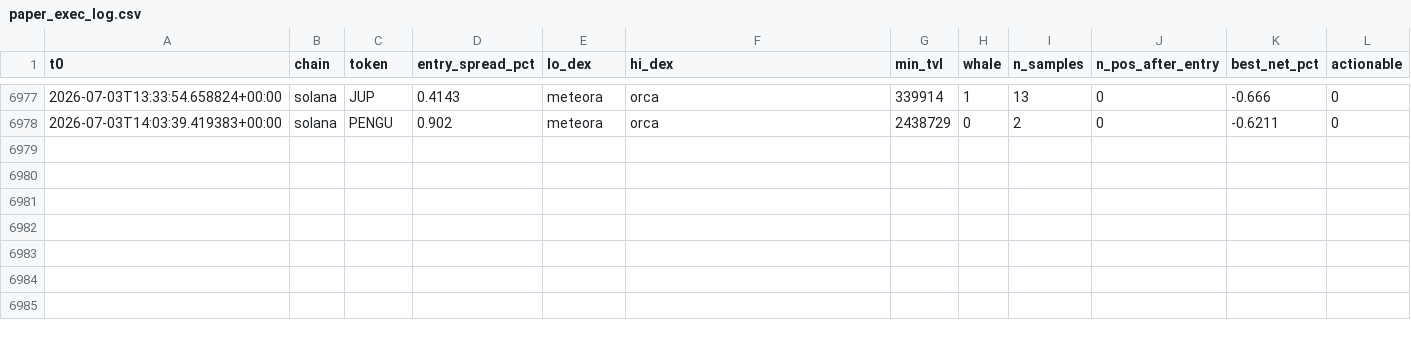
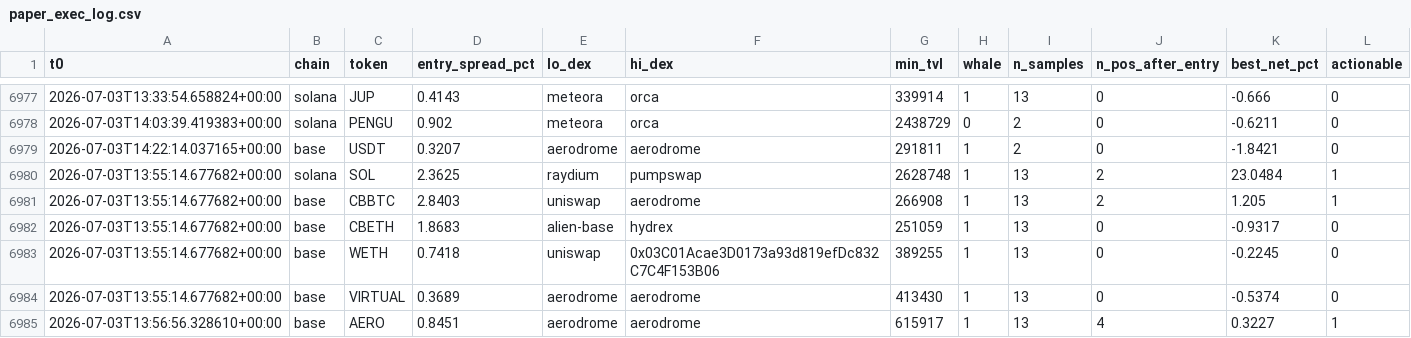
Before and after one commit to bagstreet/test, a CSV file: state/paper_exec_log.csv, drawn as a sheet; only a part is shown, gaps mark what is left out.

```diff
--- a/state/paper_exec_log.csv
+++ b/state/paper_exec_log.csv
@@ -6978 +6978,8 @@ t0,chain,token,entry_spread_pct,lo_dex,hi_dex,min_tvl,whale,n_samples,n_pos_afte
 2026-07-03T14:03:39.419383+00:00,solana,PENGU,0.902,meteora,orca,2438729,0,2,0,-0.6211,0
+2026-07-03T14:22:14.037165+00:00,base,USDT,0.3207,aerodrome,aerodrome,291811,1,2,0,-1.8421,0
+2026-07-03T13:55:14.677682+00:00,solana,SOL,2.3625,raydium,pumpswap,2628748,1,13,2,23.0484,1
+2026-07-03T13:55:14.677682+00:00,base,CBBTC,2.8403,uniswap,aerodrome,266908,1,13,2,1.205,1
+2026-07-03T13:55:14.677682+00:00,base,CBETH,1.8683,alien-base,hydrex,251059,1,13,0,-0.9317,0
+2026-07-03T13:55:14.677682+00:00,base,WETH,0.7418,uniswap,0x03C01Acae3D0173a93d819efDc832C7C4F153B06,389255,1,13,0,-0.2245,0
+2026-07-03T13:55:14.677682+00:00,base,VIRTUAL,0.3689,aerodrome,aerodrome,413430,1,13,0,-0.5374,0
+2026-07-03T13:56:56.328610+00:00,base,AERO,0.8451,aerodrome,aerodrome,615917,1,13,4,0.3227,1
```
Also changed, not shown: 4 other files.
